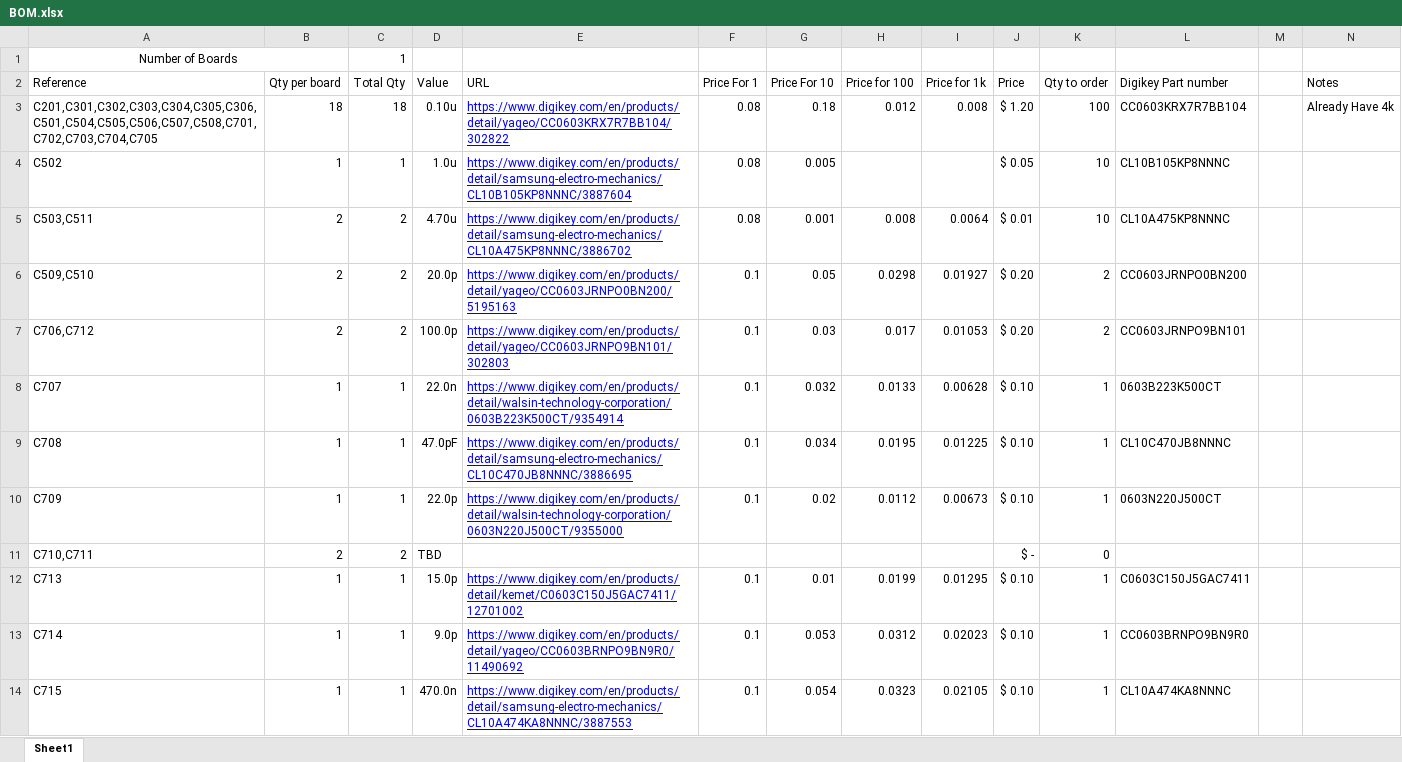
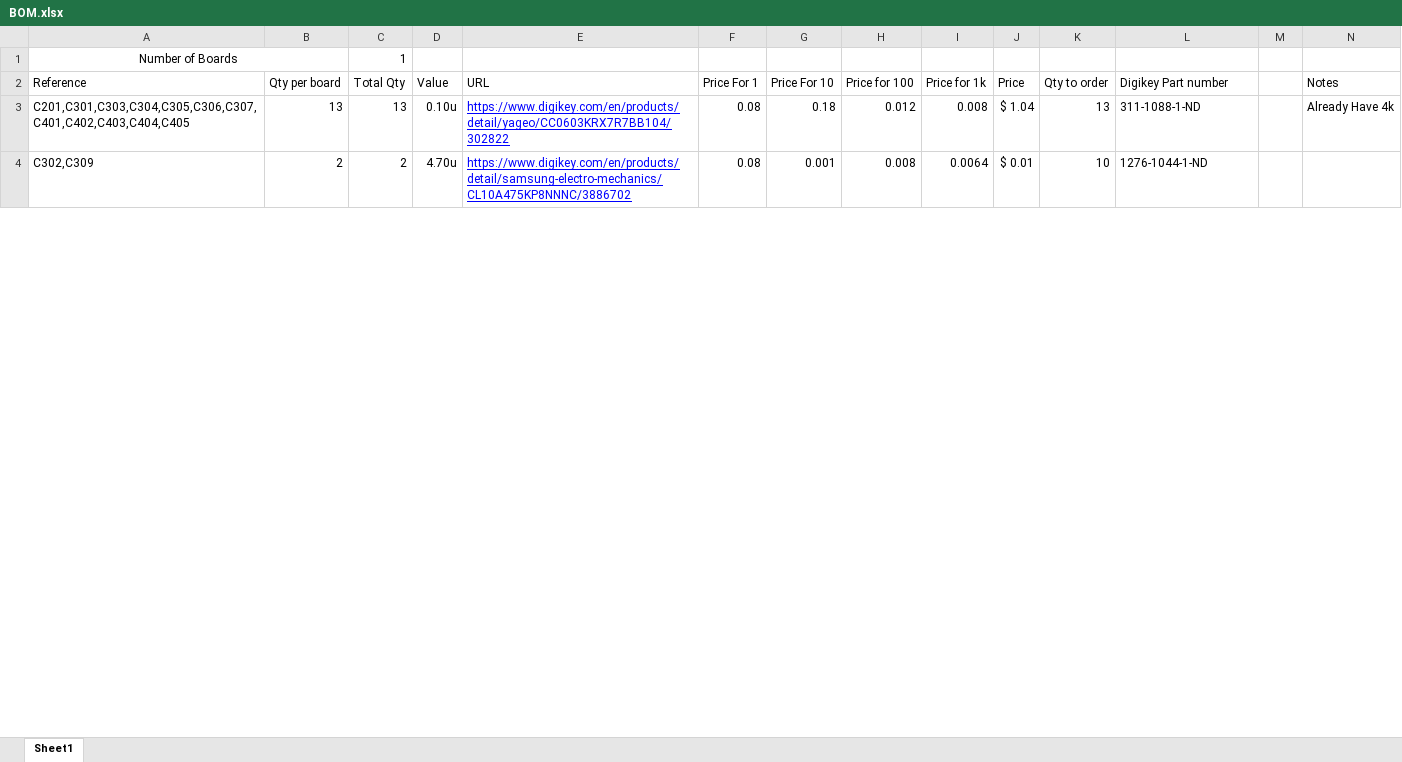
Before and after one commit to Pioneer-Rocketry/Flight-Computer, an Excel workbook: PCB/Output/BOM.xlsx, sheet Sheet1, drawn as a sheet; only a part is shown; values as stored, in another font and other column widths than the file's, no borders; removed rows and columns are numbered as before the commit, all else as after; the diff covers the shown part only; the diff names each change by its address in the sheet, - before the commit and + after, or states it on an @@ line.

```diff
--- a/PCB/Output/BOM.xlsx (sheet Sheet1)
+++ b/PCB/Output/BOM.xlsx (sheet Sheet1)
-A3 (Reference): C201,C301,C302,C303,C304,C305,C306,C501,C504,C505,C506,C507,C508,C701,C702,C703,C704,C705
+A3 (Reference): C201,C301,C303,C304,C305,C306,C307,C401,C402,C403,C404,C405
-B3 (Qty per board): 18
+B3 (Qty per board): 13
-C3 (Total Qty): 18
+C3 (Total Qty): 13
-J3 (Price): $ 1.20
+J3 (Price): $ 1.04
-K3 (Qty to order): 100
+K3 (Qty to order): 13
-L3 (Digikey Part number): CC0603KRX7R7BB104
+L3 (Digikey Part number): 311-1088-1-ND
-row 4: C502 | 1 | 1 | 1.0u | https://www.digikey.com/en/products/detail/samsung-electro-mechanics/CL10B105KP8NNNC/3887604 | 0.08 | 0.005 |  |  | $ 0.05 | 10 | CL10B105KP8NNNC
-A4 (Reference): C503,C511
+A4 (Reference): C302,C309
-L4 (Digikey Part number): CL10A475KP8NNNC
+L4 (Digikey Part number): 1276-1044-1-ND
-row 6: C509,C510 | 2 | 2 | 20.0p | https://www.digikey.com/en/products/detail/yageo/CC0603JRNPO0BN200/5195163 | 0.1 | 0.05 | 0.0298 | 0.01927 | $ 0.20 | 2 | CC0603JRNPO0BN200
-row 7: C706,C712 | 2 | 2 | 100.0p | https://www.digikey.com/en/products/detail/yageo/CC0603JRNPO9BN101/302803 | 0.1 | 0.03 | 0.017 | 0.01053 | $ 0.20 | 2 | CC0603JRNPO9BN101
-row 8: C707 | 1 | 1 | 22.0n | https://www.digikey.com/en/products/detail/walsin-technology-corporation/0603B223K500CT/9354914 | 0.1 | 0.032 | 0.0133 | 0.00628 | $ 0.10 | 1 | 0603B223K500CT
-row 9: C708 | 1 | 1 | 47.0pF | https://www.digikey.com/en/products/detail/samsung-electro-mechanics/CL10C470JB8NNNC/3886695 | 0.1 | 0.034 | 0.0195 | 0.01225 | $ 0.10 | 1 | CL10C470JB8NNNC
-row 10: C709 | 1 | 1 | 22.0p | https://www.digikey.com/en/products/detail/walsin-technology-corporation/0603N220J500CT/9355000 | 0.1 | 0.02 | 0.0112 | 0.00673 | $ 0.10 | 1 | 0603N220J500CT
-row 11: C710,C711 | 2 | 2 | TBD |  |  |  |  |  | $ - | 0
-row 12: C713 | 1 | 1 | 15.0p | https://www.digikey.com/en/products/detail/kemet/C0603C150J5GAC7411/12701002 | 0.1 | 0.01 | 0.0199 | 0.01295 | $ 0.10 | 1 | C0603C150J5GAC7411
-row 13: C714 | 1 | 1 | 9.0p | https://www.digikey.com/en/products/detail/yageo/CC0603BRNPO9BN9R0/11490692 | 0.1 | 0.053 | 0.0312 | 0.02023 | $ 0.10 | 1 | CC0603BRNPO9BN9R0
-row 14: C715 | 1 | 1 | 470.0n | https://www.digikey.com/en/products/detail/samsung-electro-mechanics/CL10A474KA8NNNC/3887553 | 0.1 | 0.054 | 0.0323 | 0.02105 | $ 0.10 | 1 | CL10A474KA8NNNC
```
Also changed, not shown: 16 added rows, 24 removed rows, 36 edited cells and merged cells elsewhere in this sheet, formulas that keep their value, 31 other files.
